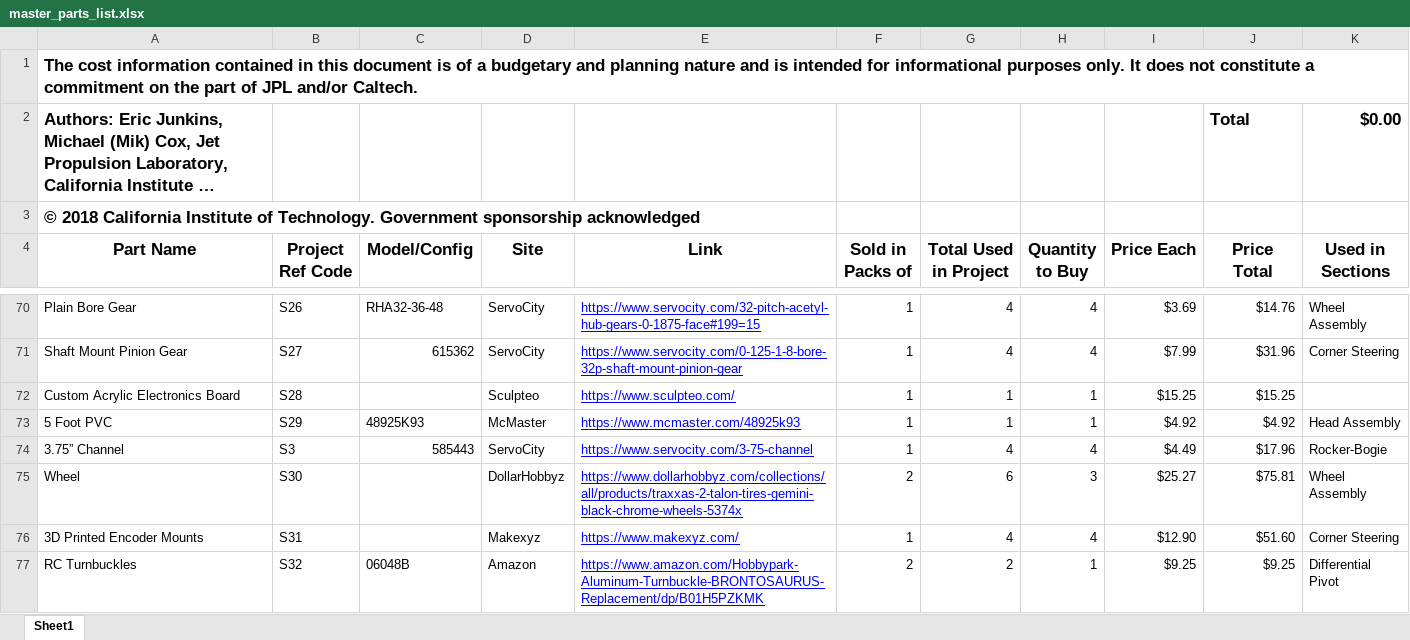
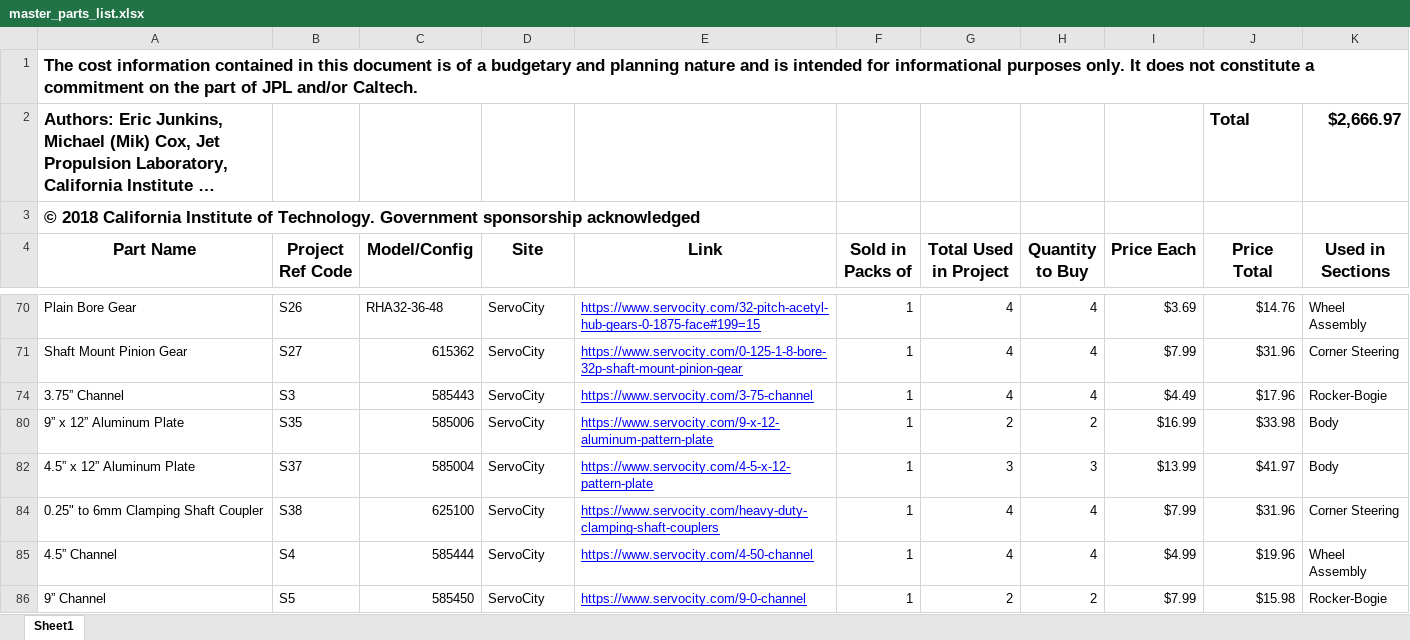
Before and after one commit to nasa-jpl/open-source-rover, an Excel workbook: master_parts_list.xlsx, sheet Sheet1, drawn as a sheet; only a part is shown, gaps mark what is left out; the shorter side is filled out with more unchanged rows; long unchanged cells end in …; values as stored, in another font and other column widths than the file's, no borders; the diff covers the shown part only; the diff names each change by its address in the sheet, - before the commit and + after, or states it on an @@ line.

```diff
--- a/master_parts_list.xlsx (sheet Sheet1)
+++ b/master_parts_list.xlsx (sheet Sheet1)
-K2 (Used in Sections): $0.00
+K2 (Used in Sections): $2,666.97
@@ row 72 hidden: Custom Acrylic Electronics Board | S28 |  | Sculpteo | https://www.sculpteo.com/ | 1 | 1 | 1 | $15.25 | $15.25 @@
@@ row 73 hidden: 5 Foot PVC | S29 | 48925K93 | McMaster | https://www.mcmaster.com/48925k93 | 1 | 1 | 1 | $4.92 | $4.92 | Head Assembly @@
@@ row 75 hidden: Wheel | S30 |  | DollarHobbyz | https://www.dollarhobbyz.com/collections/all/products/traxxas-2-talon-tires-gemini-black-chrome-wheels-5374x | 2 | 6 | 3 | $25.27 | $75.81 | Wheel Assembly @@
@@ row 76 hidden: 3D Printed Encoder Mounts | S31 |  | Makexyz | https://www.makexyz.com/ | 1 | 4 | 4 | $12.90 | $51.60 | Corner Steering @@
@@ row 77 hidden: RC Turnbuckles | S32 | 06048B | Amazon | https://www.amazon.com/Hobbypark-Aluminum-Turnbuckle-BRONTOSAURUS-Replacement/dp/B01H5PZKMK | 2 | 2 | 1 | $9.25 | $9.25 | Differential Pivot @@
```
Also changed, not shown: 76 hidden or unhidden rows elsewhere in this sheet.
